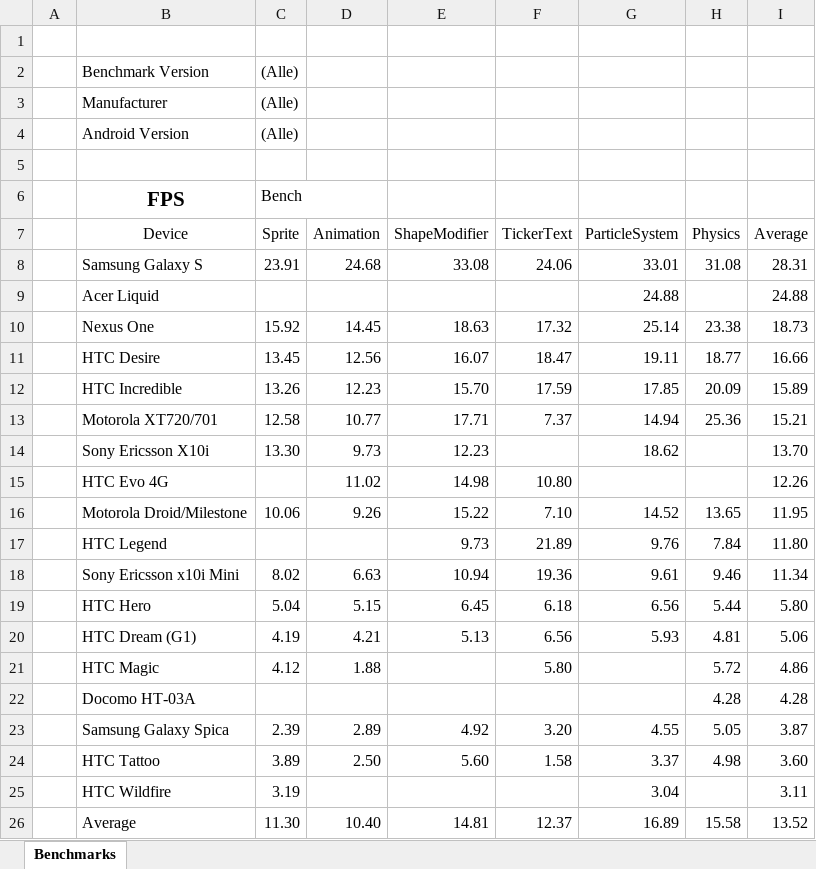
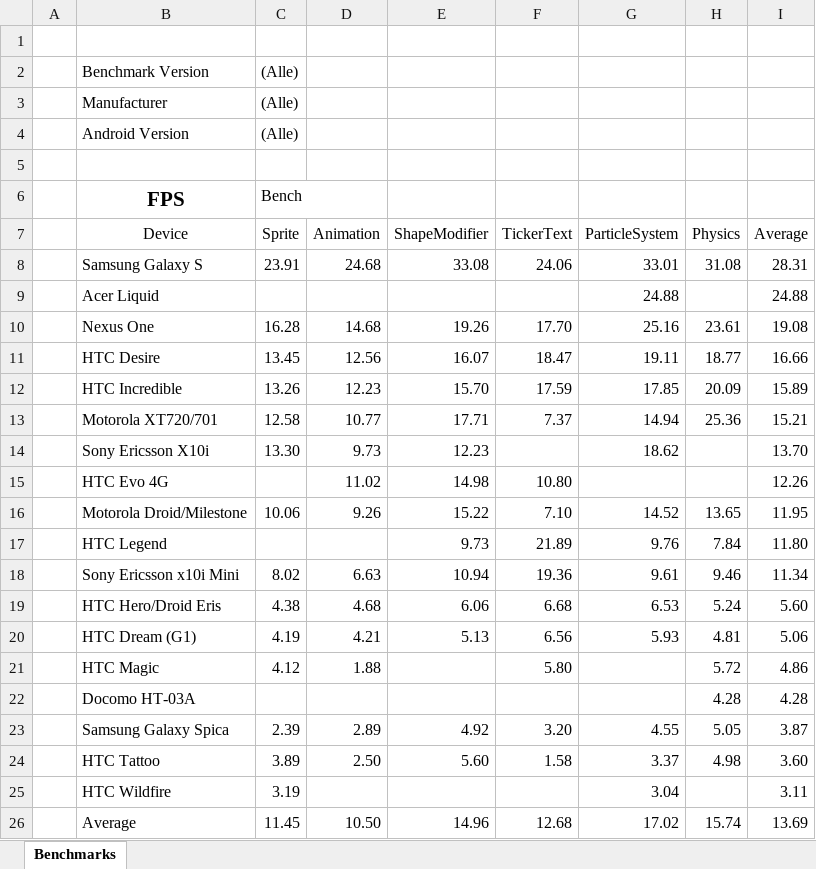
Before and after one commit to weimingtom/andengineexamples, an Excel workbook: doc/benchmarks.xlsx, sheet Benchmarks, drawn as a sheet; values as stored, in another font and other column widths than the file's, no borders; charts and pictures and conditional formats not drawn; removed rows and columns are numbered as before the commit, all else as after; the diff names each change by its address in the sheet, - before the commit and + after, or states it on an @@ line.

```diff
--- a/doc/benchmarks.xlsx (sheet Benchmarks)
+++ b/doc/benchmarks.xlsx (sheet Benchmarks)
-C10 (Sprite): 15.92
+C10 (Sprite): 16.28
-D10 (Animation): 14.45
+D10 (Animation): 14.68
-E10 (ShapeModifier): 18.63
+E10 (ShapeModifier): 19.26
-F10 (TickerText): 17.32
+F10 (TickerText): 17.70
-G10 (ParticleSystem): 25.14
+G10 (ParticleSystem): 25.16
-H10 (Physics): 23.38
+H10 (Physics): 23.61
-I10 (Average): 18.73
+I10 (Average): 19.08
-row 19:  | HTC Hero | 5.04 | 5.15 | 6.45 | 6.18 | 6.56 | 5.44 | 5.80
+row 19:  | HTC Hero/Droid Eris | 4.38 | 4.68 | 6.06 | 6.68 | 6.53 | 5.24 | 5.60
-C26 (Sprite): 11.30
+C26 (Sprite): 11.45
-D26 (Animation): 10.40
+D26 (Animation): 10.50
-E26 (ShapeModifier): 14.81
+E26 (ShapeModifier): 14.96
-F26 (TickerText): 12.37
+F26 (TickerText): 12.68
-G26 (ParticleSystem): 16.89
+G26 (ParticleSystem): 17.02
-H26 (Physics): 15.58
+H26 (Physics): 15.74
-I26 (Average): 13.52
+I26 (Average): 13.69
```
Also changed, not shown: charts or pictures, 51 other files.
